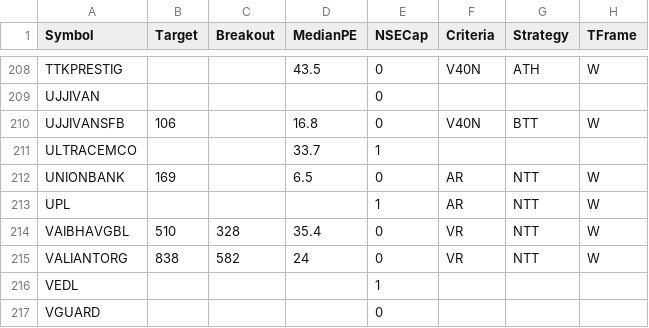
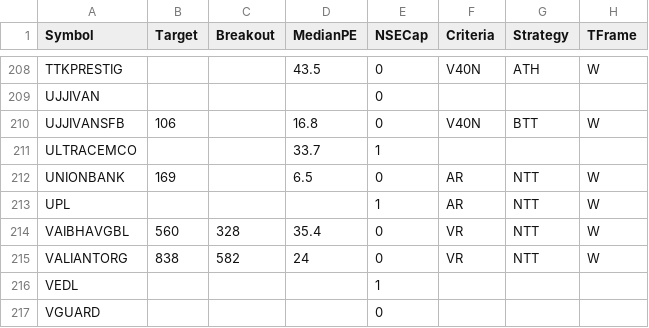
Before and after one commit to ankit-rathi/Quantvesting_v1, a CSV file: data/myProspectsScrips.csv, drawn as a sheet; only a part is shown, gaps mark what is left out; the diff covers the shown part only; the diff names each change by its address in the sheet, - before the commit and + after, or states it on an @@ line.

```diff
--- a/data/myProspectsScrips.csv
+++ b/data/myProspectsScrips.csv
-B214 (Target): 510
+B214 (Target): 560
```
Also changed, not shown: 6 edited cells elsewhere in this file.
